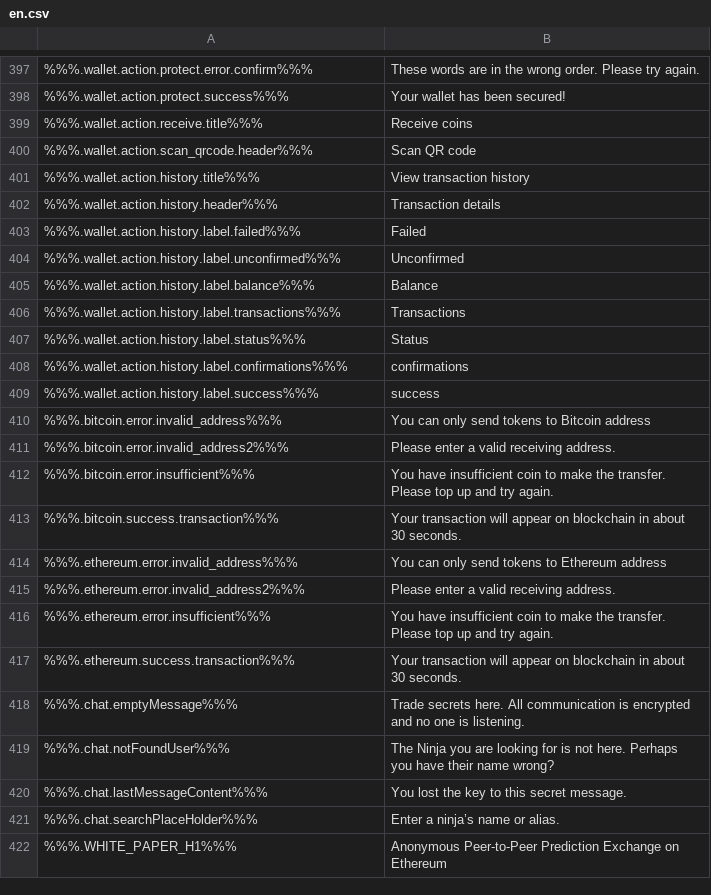
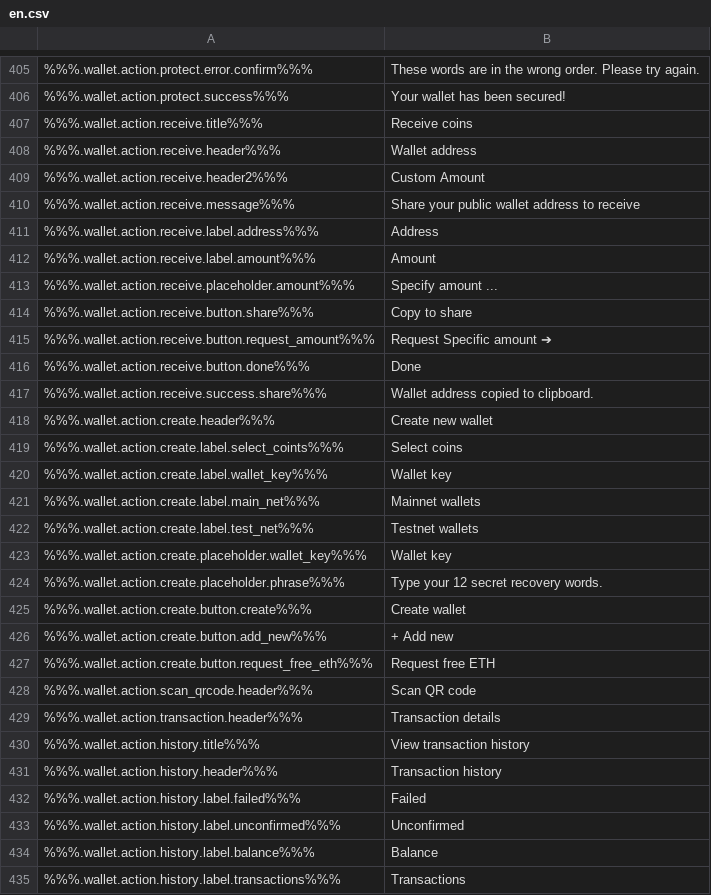
Before and after one commit to ninjadotorg/handshake-i18n, a CSV file: store/en.csv, drawn as a sheet; only a part is shown, gaps mark what is left out; the shorter side is filled out with more unchanged rows; addresses are those after the commit; the diff covers the shown part only; the diff names each change by its address in the sheet, - before the commit and + after, or states it on an @@ line.

```diff
--- a/store/en.csv
+++ b/store/en.csv
+row 408: %%%.wallet.action.receive.header%%% | Wallet address
+row 409: %%%.wallet.action.receive.header2%%% | Custom Amount
+row 410: %%%.wallet.action.receive.message%%% | Share your public wallet address to receive
+row 411: %%%.wallet.action.receive.label.address%%% | Address
+row 412: %%%.wallet.action.receive.label.amount%%% | Amount
+row 413: %%%.wallet.action.receive.placeholder.amount%%% | Specify amount ...
+row 414: %%%.wallet.action.receive.button.share%%% | Copy to share
+row 415: %%%.wallet.action.receive.button.request_amount%%% | Request Specific amount ➔
+row 416: %%%.wallet.action.receive.button.done%%% | Done
+row 417: %%%.wallet.action.receive.success.share%%% | Wallet address copied to clipboard.
+row 418: %%%.wallet.action.create.header%%% | Create new wallet
+row 419: %%%.wallet.action.create.label.select_coints%%% | Select coins
+row 420: %%%.wallet.action.create.label.wallet_key%%% | Wallet key
+row 421: %%%.wallet.action.create.label.main_net%%% | Mainnet wallets
+row 422: %%%.wallet.action.create.label.test_net%%% | Testnet wallets
+row 423: %%%.wallet.action.create.placeholder.wallet_key%%% | Wallet key
+row 424: %%%.wallet.action.create.placeholder.phrase%%% | Type your 12 secret recovery words.
+row 425: %%%.wallet.action.create.button.create%%% | Create wallet
+row 426: %%%.wallet.action.create.button.add_new%%% | + Add new
+row 427: %%%.wallet.action.create.button.request_free_eth%%% | Request free ETH
+row 429: %%%.wallet.action.transaction.header%%% | Transaction details
-B431: Transaction details
+B431: Transaction history
```
Also changed, not shown: 9 added rows and 1 removed row elsewhere in this file, 2 other files.
